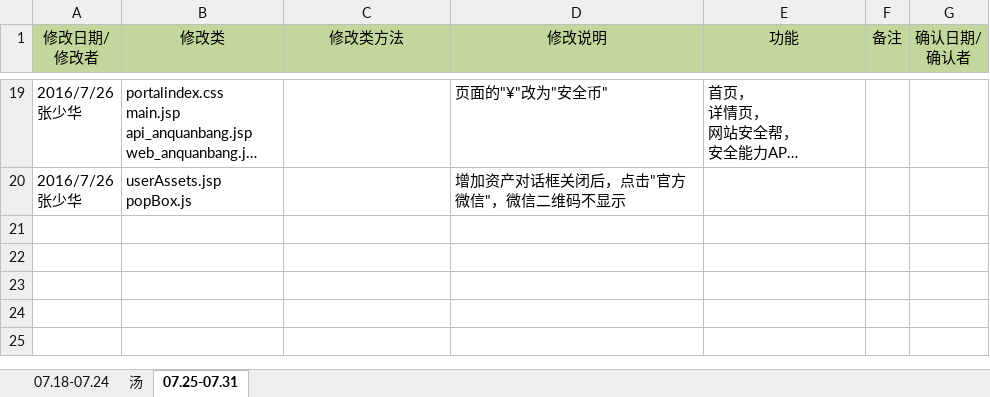
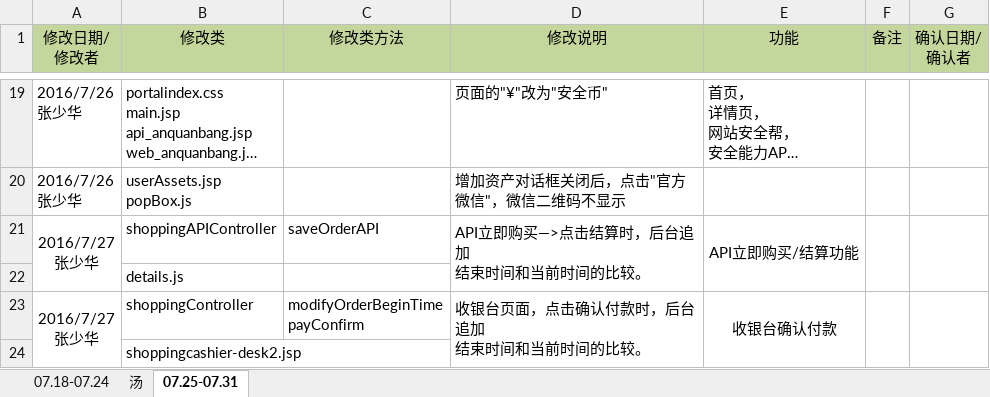
Before and after one commit to moutainhigh/Cloud_Security, an Excel workbook: csp2/cloud-security-platform/WebRoot/doc/Bug修改记录.xlsx, sheet 07.25-07.31, drawn as a sheet; only a part is shown, gaps mark what is left out; long unchanged cells end in …; values as stored, in another font and other column widths than the file's, no borders; ↵ is a line break in a cell; the diff names each change by its address in the sheet, - before the commit and + after, or states it on an @@ line.

```diff
--- a/csp2/cloud-security-platform/WebRoot/doc/Bug修改记录.xlsx (sheet 07.25-07.31)
+++ b/csp2/cloud-security-platform/WebRoot/doc/Bug修改记录.xlsx (sheet 07.25-07.31)
+row 21: 2016/7/27 ↵ 张少华 | shoppingAPIController | saveOrderAPI | API立即购买—>点击结算时，后台追加 ↵ 结束时间和当前时间的比较。 | API立即购买/结算功能
+row 22:  | details.js
+row 23: 2016/7/27 ↵ 张少华 | shoppingController | modifyOrderBeginTime ↵ payConfirm | 收银台页面，点击确认付款时，后台追加 ↵ 结束时间和当前时间的比较。 | 收银台确认付款
+row 24:  | shoppingcashier-desk2.jsp
```
